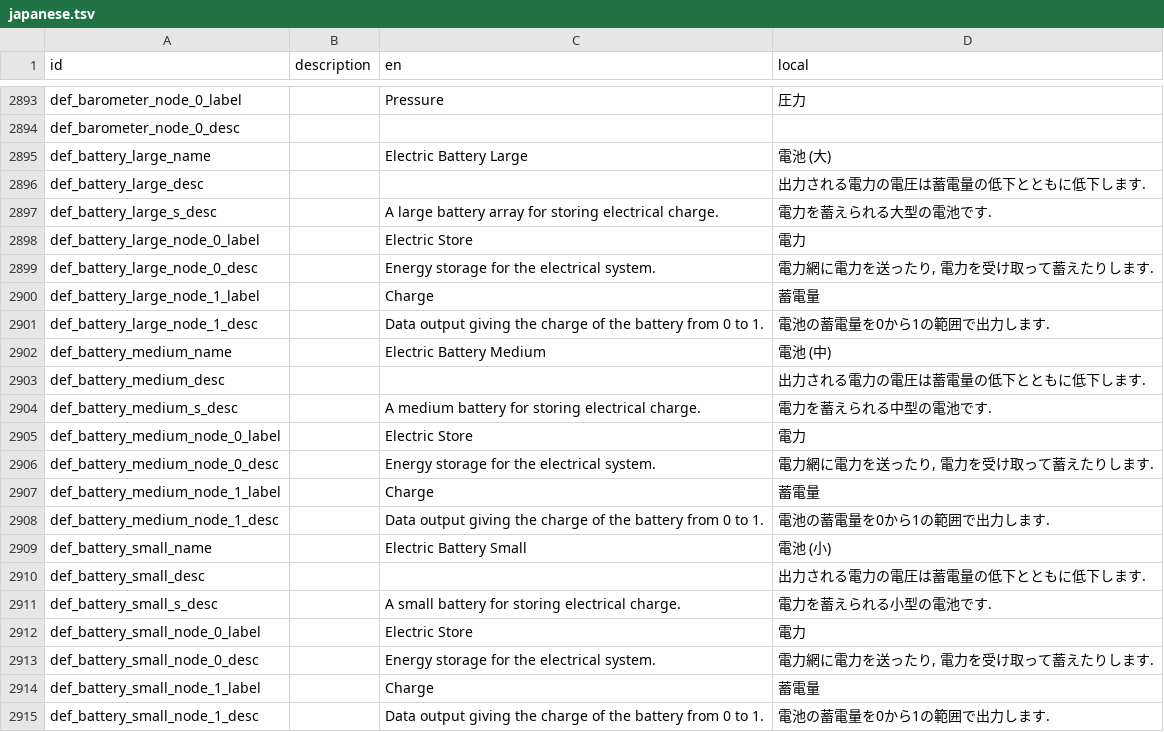
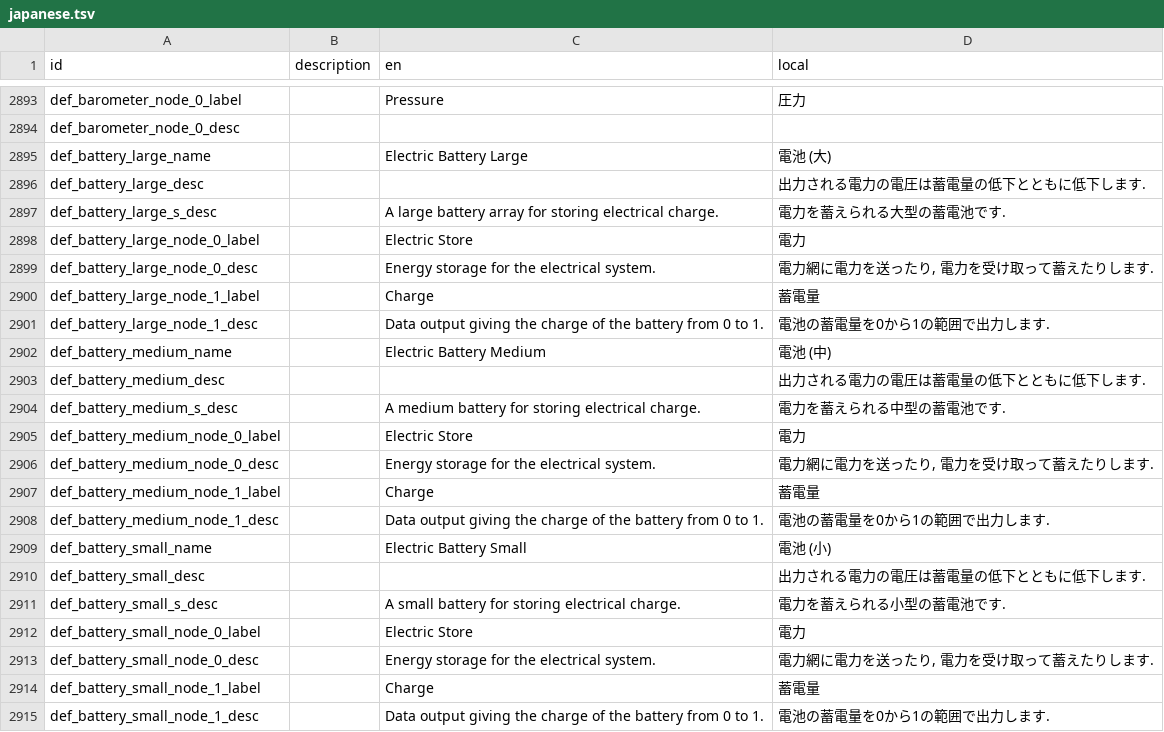
Before and after one commit to Gakuto1112/Stormworks-JapaneseTranslation, a TSV file: src/translation_data/japanese.tsv, drawn as a sheet; only a part is shown, gaps mark what is left out.

Commit message:
二次電池か一次電池かを明確にしたほうがよい

```diff
--- a/src/translation_data/japanese.tsv
+++ b/src/translation_data/japanese.tsv
@@ -2896,3 +2896,3 @@ def_battery_large_name		Electric Battery Large	電池 (大)
 def_battery_large_desc			出力される電力の電圧は蓄電量の低下とともに低下します.
-def_battery_large_s_desc		A large battery array for storing electrical charge.	電力を蓄えられる大型の電池です.
+def_battery_large_s_desc		A large battery array for storing electrical charge.	電力を蓄えられる大型の蓄電池です.
 def_battery_large_node_0_label		Electric Store	電力
@@ -2903,3 +2903,3 @@ def_battery_medium_name		Electric Battery Medium	電池 (中)
 def_battery_medium_desc			出力される電力の電圧は蓄電量の低下とともに低下します.
-def_battery_medium_s_desc		A medium battery for storing electrical charge.	電力を蓄えられる中型の電池です.
+def_battery_medium_s_desc		A medium battery for storing electrical charge.	電力を蓄えられる中型の蓄電池です.
 def_battery_medium_node_0_label		Electric Store	電力
@@ -2910,3 +2910,3 @@ def_battery_small_name		Electric Battery Small	電池 (小)
 def_battery_small_desc			出力される電力の電圧は蓄電量の低下とともに低下します.
-def_battery_small_s_desc		A small battery for storing electrical charge.	電力を蓄えられる小型の電池です.
+def_battery_small_s_desc		A small battery for storing electrical charge.	電力を蓄えられる小型の蓄電池です.
 def_battery_small_node_0_label		Electric Store	電力
```
